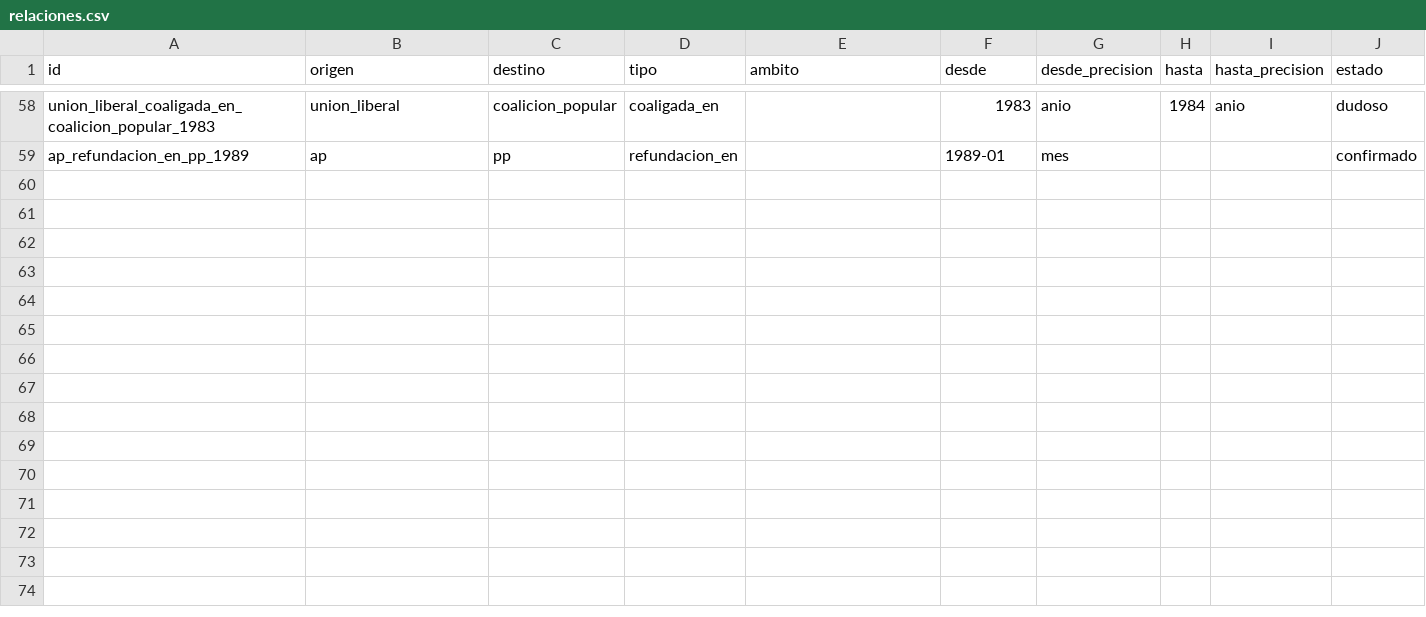
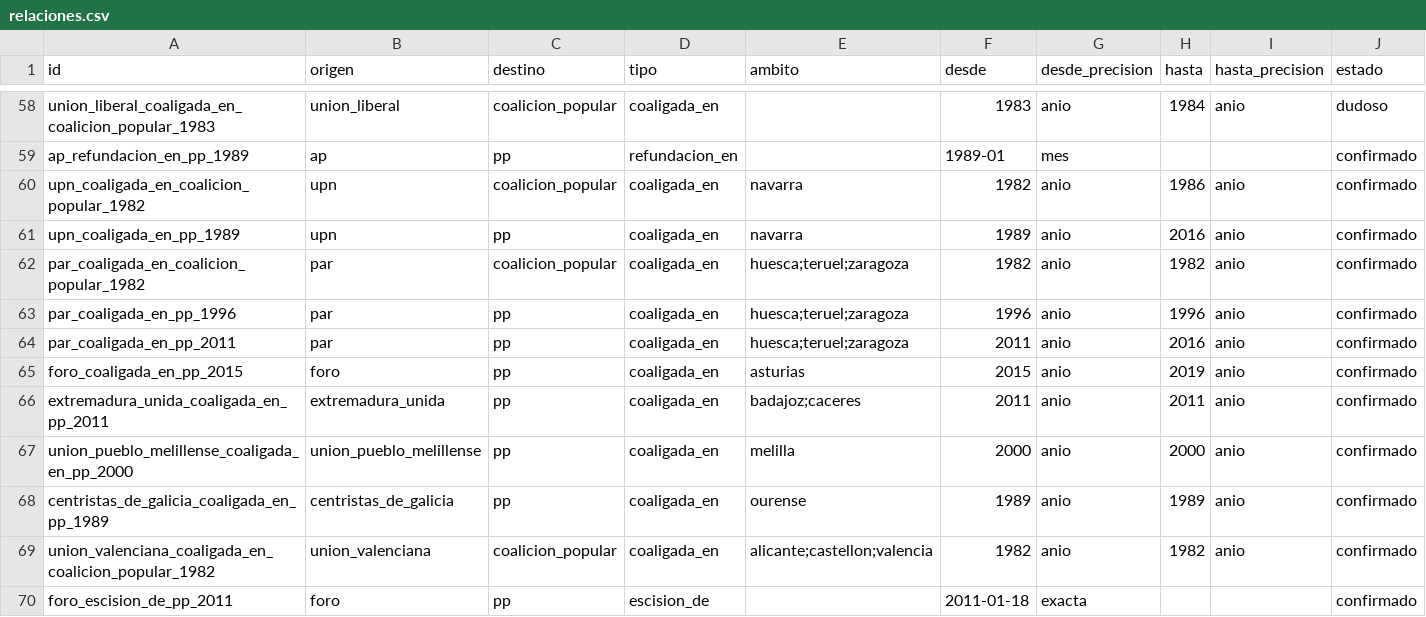
Before and after one commit to xavierguinotcanelles/partidos, a CSV file: datos/csv/relaciones.csv, drawn as a sheet; only a part is shown, gaps mark what is left out; rows hold the shown columns only; the diff names each change by its address in the sheet, - before the commit and + after, or states it on an @@ line.

```diff
--- a/datos/csv/relaciones.csv
+++ b/datos/csv/relaciones.csv
+row 60: upn_coaligada_en_coalicion_popular_1982 | upn | coalicion_popular | coaligada_en | navarra | 1982 | anio | 1986 | anio | confirmado
+row 61: upn_coaligada_en_pp_1989 | upn | pp | coaligada_en | navarra | 1989 | anio | 2016 | anio | confirmado
+row 62: par_coaligada_en_coalicion_popular_1982 | par | coalicion_popular | coaligada_en | huesca;teruel;zaragoza | 1982 | anio | 1982 | anio | confirmado
+row 63: par_coaligada_en_pp_1996 | par | pp | coaligada_en | huesca;teruel;zaragoza | 1996 | anio | 1996 | anio | confirmado
+row 64: par_coaligada_en_pp_2011 | par | pp | coaligada_en | huesca;teruel;zaragoza | 2011 | anio | 2016 | anio | confirmado
+row 65: foro_coaligada_en_pp_2015 | foro | pp | coaligada_en | asturias | 2015 | anio | 2019 | anio | confirmado
+row 66: extremadura_unida_coaligada_en_pp_2011 | extremadura_unida | pp | coaligada_en | badajoz;caceres | 2011 | anio | 2011 | anio | confirmado
+row 67: union_pueblo_melillense_coaligada_en_pp_2000 | union_pueblo_melillense | pp | coaligada_en | melilla | 2000 | anio | 2000 | anio | confirmado
+row 68: centristas_de_galicia_coaligada_en_pp_1989 | centristas_de_galicia | pp | coaligada_en | ourense | 1989 | anio | 1989 | anio | confirmado
+row 69: union_valenciana_coaligada_en_coalicion_popular_1982 | union_valenciana | coalicion_popular | coaligada_en | alicante;castellon;valencia | 1982 | anio | 1982 | anio | confirmado
+row 70: foro_escision_de_pp_2011 | foro | pp | escision_de |  | 2011-01-18 | exacta |  |  | confirmado
```
Also changed, not shown: 18 other files.
